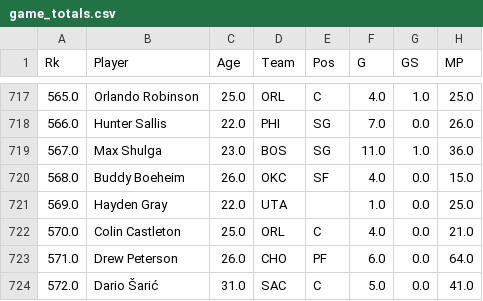
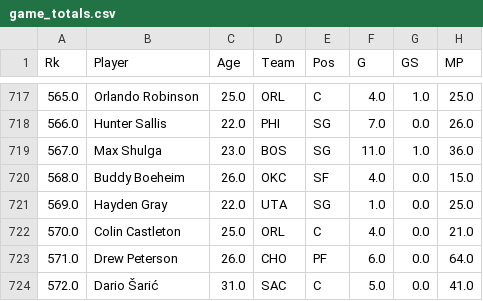
Before and after one commit to gbbpro/bballApp, a CSV file: data/game_totals.csv, drawn as a sheet; only a part is shown, gaps mark what is left out; the diff names each change by its address in the sheet, - before the commit and + after, or states it on an @@ line.

```diff
--- a/data/game_totals.csv
+++ b/data/game_totals.csv
-E721 (Pos): (empty)
+E721 (Pos): SG
```
Also changed, not shown: data/defense_14d.csv, data/pace.csv, 7 other files.
